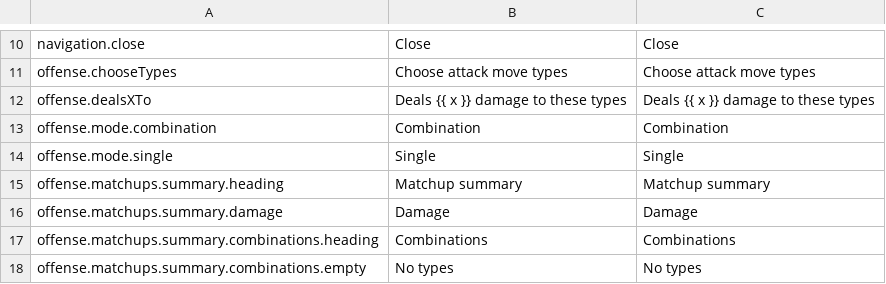
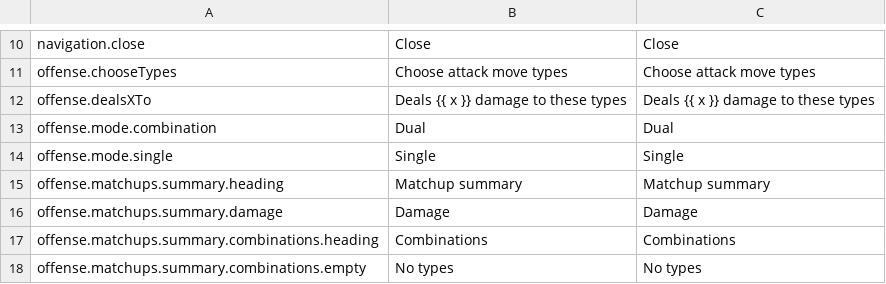
Before and after one commit to wavebeem/pkmn.help, a CSV file: public/translations/en.csv, drawn as a sheet; only a part is shown, gaps mark what is left out.

```diff
--- a/public/translations/en.csv
+++ b/public/translations/en.csv
@@ -12,3 +12,3 @@ offense.chooseTypes,Choose attack move types,Choose attack move types
 offense.dealsXTo,Deals {{ x }} damage to these types,Deals {{ x }} damage to these types
-offense.mode.combination,Combination,Combination
+offense.mode.combination,Dual,Dual
 offense.mode.single,Single,Single
```
Also changed, not shown: public/translations/da.csv, public/translations/de.csv, 23 other files.
